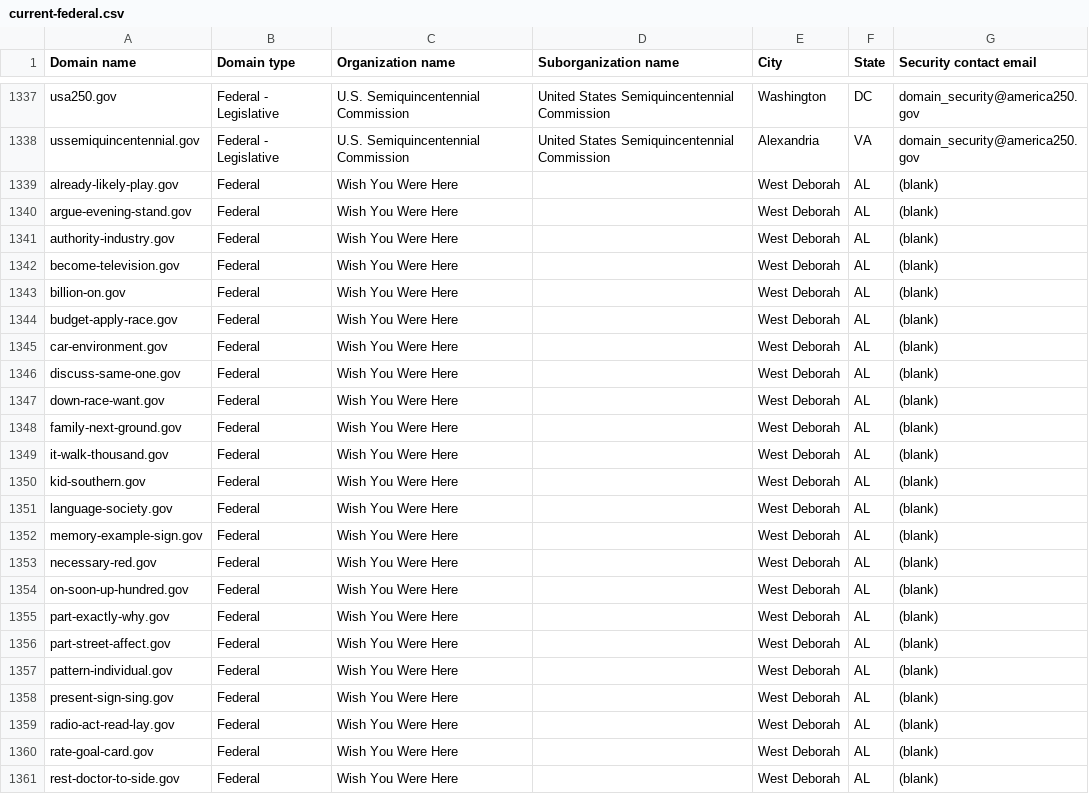
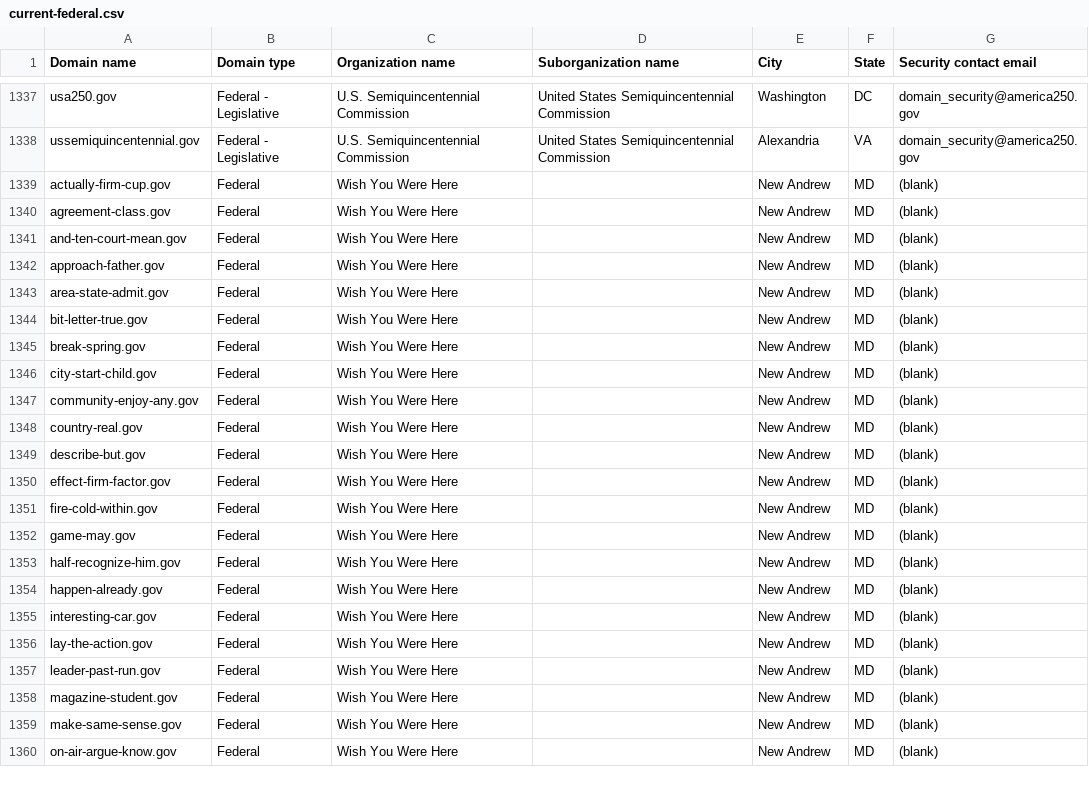
Before and after one commit to h-m-f-t/dotgov-data-staging, a CSV file: current-federal.csv, drawn as a sheet; only a part is shown, gaps mark what is left out; the diff covers the shown part only.

Commit message:
Flat: latest data (2026-05-27T10:13:02.891Z) {   "date": "2026-05-27T10:13:02.891Z",   "files": [     {       "name": "current-federal.csv",       "deltaBytes": -97,       "source": "https://getgov-staging.app.cloud.gov/api/v1/get-report/current-federal"     },     {       "name": "current-full.csv",       "deltaBytes": 890,       "source": "https://getgov-staging.app.cloud.gov/api/v1/get-report/current-full"     }   ] }

```diff
--- a/current-federal.csv
+++ b/current-federal.csv
@@ -1338,24 +1338,23 @@ usa250.gov,Federal - Legislative,U.S. Semiquincentennial Commission,United State
 ussemiquincentennial.gov,Federal - Legislative,U.S. Semiquincentennial Commission,United States Semiquincentennial Commission,Alexandria,VA,domain_security@america250.gov
-already-likely-play.gov,Federal,Wish You Were Here,,West Deborah,AL,(blank)
-argue-evening-stand.gov,Federal,Wish You Were Here,,West Deborah,AL,(blank)
-authority-industry.gov,Federal,Wish You Were Here,,West Deborah,AL,(blank)
-become-television.gov,Federal,Wish You Were Here,,West Deborah,AL,(blank)
-billion-on.gov,Federal,Wish You Were Here,,West Deborah,AL,(blank)
-budget-apply-race.gov,Federal,Wish You Were Here,,West Deborah,AL,(blank)
-car-environment.gov,Federal,Wish You Were Here,,West Deborah,AL,(blank)
-discuss-same-one.gov,Federal,Wish You Were Here,,West Deborah,AL,(blank)
-down-race-want.gov,Federal,Wish You Were Here,,West Deborah,AL,(blank)
-family-next-ground.gov,Federal,Wish You Were Here,,West Deborah,AL,(blank)
-it-walk-thousand.gov,Federal,Wish You Were Here,,West Deborah,AL,(blank)
-kid-southern.gov,Federal,Wish You Were Here,,West Deborah,AL,(blank)
-language-society.gov,Federal,Wish You Were Here,,West Deborah,AL,(blank)
-memory-example-sign.gov,Federal,Wish You Were Here,,West Deborah,AL,(blank)
-necessary-red.gov,Federal,Wish You Were Here,,West Deborah,AL,(blank)
-on-soon-up-hundred.gov,Federal,Wish You Were Here,,West Deborah,AL,(blank)
-part-exactly-why.gov,Federal,Wish You Were Here,,West Deborah,AL,(blank)
-part-street-affect.gov,Federal,Wish You Were Here,,West Deborah,AL,(blank)
-pattern-individual.gov,Federal,Wish You Were Here,,West Deborah,AL,(blank)
-present-sign-sing.gov,Federal,Wish You Were Here,,West Deborah,AL,(blank)
-radio-act-read-lay.gov,Federal,Wish You Were Here,,West Deborah,AL,(blank)
-rate-goal-card.gov,Federal,Wish You Were Here,,West Deborah,AL,(blank)
-rest-doctor-to-side.gov,Federal,Wish You Were Here,,West Deborah,AL,(blank)
+actually-firm-cup.gov,Federal,Wish You Were Here,,New Andrew,MD,(blank)
+agreement-class.gov,Federal,Wish You Were Here,,New Andrew,MD,(blank)
+and-ten-court-mean.gov,Federal,Wish You Were Here,,New Andrew,MD,(blank)
+approach-father.gov,Federal,Wish You Were Here,,New Andrew,MD,(blank)
+area-state-admit.gov,Federal,Wish You Were Here,,New Andrew,MD,(blank)
+bit-letter-true.gov,Federal,Wish You Were Here,,New Andrew,MD,(blank)
+break-spring.gov,Federal,Wish You Were Here,,New Andrew,MD,(blank)
+city-start-child.gov,Federal,Wish You Were Here,,New Andrew,MD,(blank)
+community-enjoy-any.gov,Federal,Wish You Were Here,,New Andrew,MD,(blank)
+country-real.gov,Federal,Wish You Were Here,,New Andrew,MD,(blank)
+describe-but.gov,Federal,Wish You Were Here,,New Andrew,MD,(blank)
+effect-firm-factor.gov,Federal,Wish You Were Here,,New Andrew,MD,(blank)
+fire-cold-within.gov,Federal,Wish You Were Here,,New Andrew,MD,(blank)
+game-may.gov,Federal,Wish You Were Here,,New Andrew,MD,(blank)
+half-recognize-him.gov,Federal,Wish You Were Here,,New Andrew,MD,(blank)
+happen-already.gov,Federal,Wish You Were Here,,New Andrew,MD,(blank)
+interesting-car.gov,Federal,Wish You Were Here,,New Andrew,MD,(blank)
+lay-the-action.gov,Federal,Wish You Were Here,,New Andrew,MD,(blank)
+leader-past-run.gov,Federal,Wish You Were Here,,New Andrew,MD,(blank)
+magazine-student.gov,Federal,Wish You Were Here,,New Andrew,MD,(blank)
+make-same-sense.gov,Federal,Wish You Were Here,,New Andrew,MD,(blank)
+on-air-argue-know.gov,Federal,Wish You Were Here,,New Andrew,MD,(blank)
```
Also changed, not shown: 1 added row and 27 edited cells elsewhere in this file, 1 other file.
